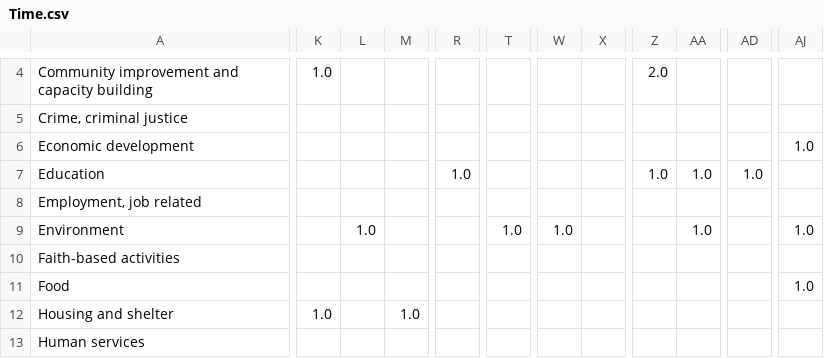
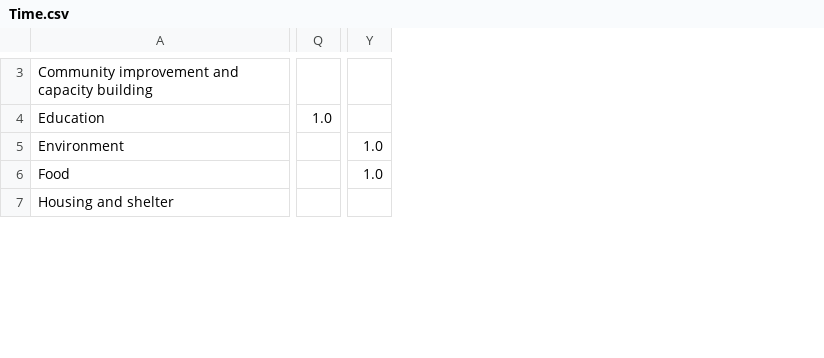
Before and after one commit to PrattSAVI/IdeasTesting, a CSV file: Time.csv, drawn as a sheet; only a part is shown, gaps mark what is left out; removed rows and columns are numbered as before the commit, all else as after; rows hold the shown columns only; the diff covers the shown part only; the diff names each change by its address in the sheet, - before the commit and + after, or states it on an @@ line.

Commit message:
Corrected Errors at the table

```diff
--- a/Time.csv
+++ b/Time.csv
-column K, row 4: 1.0; row 12: 1.0
-column L, row 9: 1.0
-column M, row 12: 1.0
-column R, row 7: 1.0
-column T, row 9: 1.0
+column Q, row 4: 1.0
-column W, row 9: 1.0
-column X, empty
-column Z, row 4: 2.0; row 7: 1.0
-column AA, row 7: 1.0; row 9: 1.0
-column AD, row 7: 1.0
+column Y, rows 5-6: 1.0 | 1.0
-column AJ, row 9: 1.0; row 11: 1.0
-row 5: Crime, criminal justice
-row 6: Economic development |  |  |  |  |  |  |  |  |  |  | 1.0
-row 8: Employment, job related
-row 10: Faith-based activities
-row 13: Human services
```
Also changed, not shown: 2 added rows, 2 removed rows and 48 edited cells elsewhere in this file.
